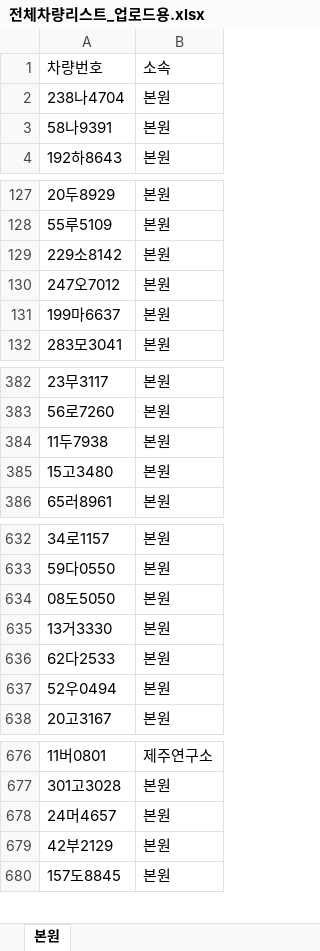
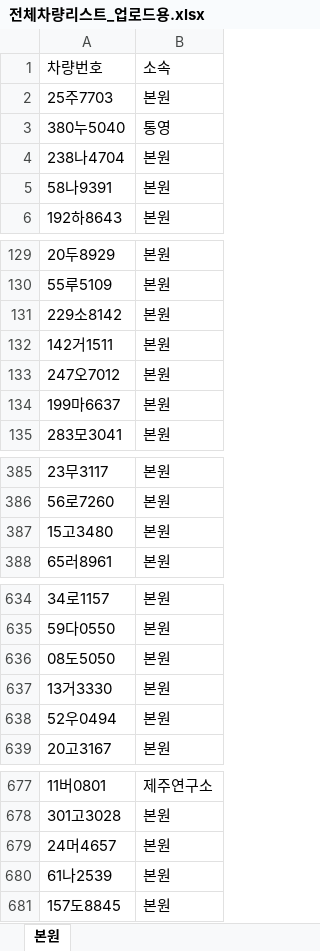
Before and after one commit to sayaki4444/carcheck_old, an Excel workbook: 전체차량리스트_업로드용.xlsx, sheet 본원, drawn as a sheet; only a part is shown, gaps mark what is left out; values as stored, in another font and other column widths than the file's, no borders; removed rows and columns are numbered as before the commit, all else as after; the diff names each change by its address in the sheet, - before the commit and + after, or states it on an @@ line.

```diff
--- a/전체차량리스트_업로드용.xlsx (sheet 본원)
+++ b/전체차량리스트_업로드용.xlsx (sheet 본원)
+row 2: 25주7703 | 본원
+row 3: 380누5040 | 통영
+row 132: 142거1511 | 본원
-row 384: 11두7938 | 본원
-row 636: 62다2533 | 본원
-A680: 42부2129
+A680: 61나2539
```
Also changed, not shown: 제외리스트.xlsx.
